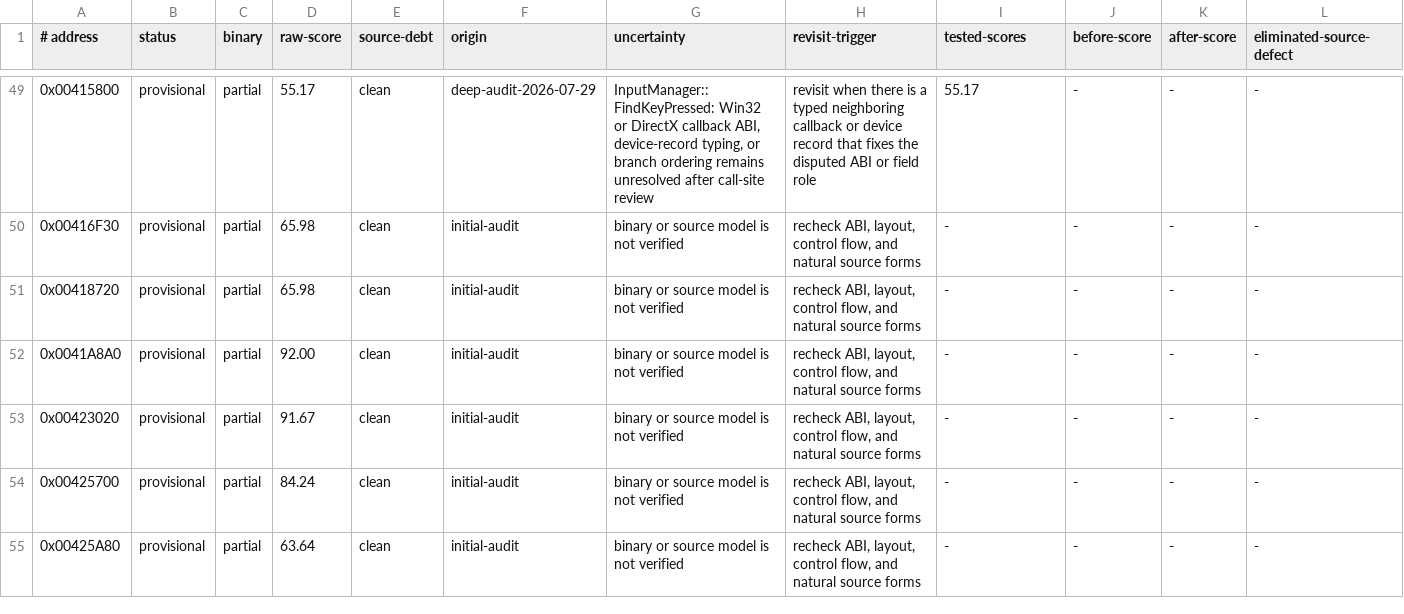
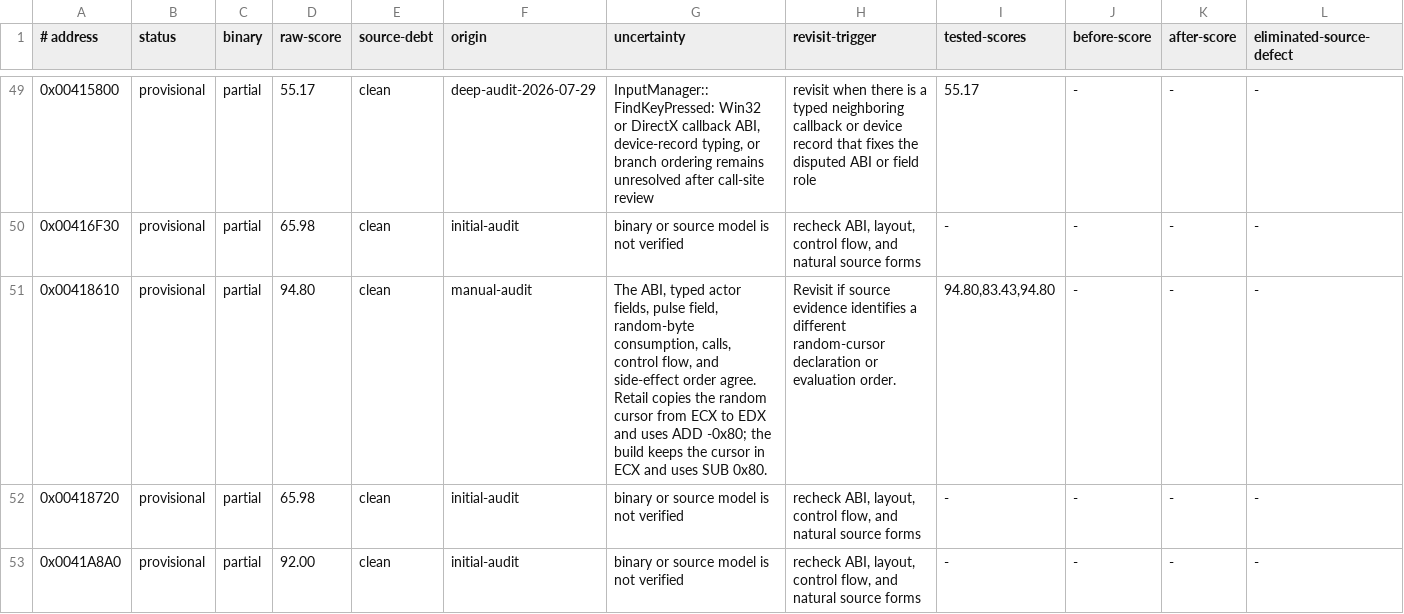
Before and after one commit to Skelp/toy2-decomp, a TSV file: tools/Resources/audit-ledger.tsv, drawn as a sheet; only a part is shown, gaps mark what is left out; the shorter side is filled out with more unchanged rows; rows hold the shown columns only; the diff names each change by its address in the sheet, - before the commit and + after, or states it on an @@ line.

```diff
--- a/tools/Resources/audit-ledger.tsv
+++ b/tools/Resources/audit-ledger.tsv
+row 51: 0x00418610 | provisional | partial | 94.80 | clean | manual-audit | The ABI, typed actor fields, pulse field, random-byte consumption, calls, control flow, and side-effect order agree. Retail copies the random cursor from ECX to EDX and uses ADD -0x80; the build keeps the cursor in ECX and uses SUB 0x80. | Revisit if source evidence identifies a different random-cursor declaration or evaluation order. | 94.80,83.43,94.80 | - | - | -
```
Also changed, not shown: 1 other file.
